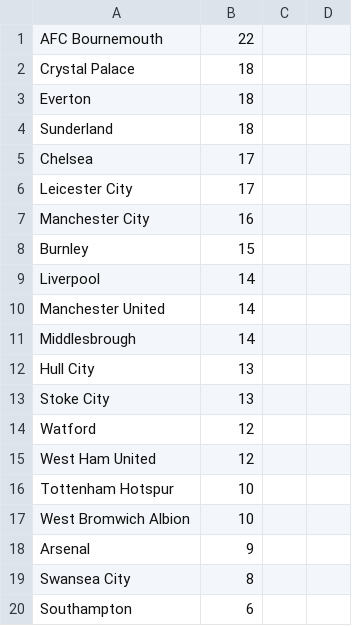
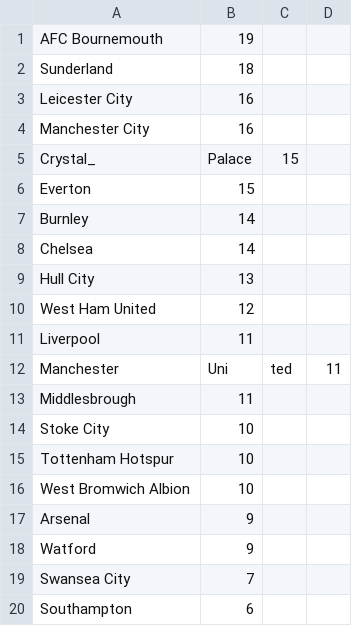
Before and after one commit to VDprog/labs.op, a CSV file: lab2/result.csv, drawn as a sheet.

```diff
--- a/lab2/result.csv
+++ b/lab2/result.csv
@@ -1,16 +1,15 @@
-AFC Bournemouth,22
-Crystal Palace,18
-Everton,18
+AFC Bournemouth,19
 Sunderland,18
-Chelsea,17
-Leicester City,17
+Leicester City,16
 Manchester City,16
-Burnley,15
-Liverpool,14
-Manchester United,14
-Middlesbrough,14
+Crystal_,Palace,15
+Everton,15
+Burnley,14
+Chelsea,14
 Hull City,13
-Stoke City,13
-Watford,12
 West Ham United,12
+Liverpool,11
+Manchester, Uni,ted,11
+Middlesbrough,11
+Stoke City,10
 Tottenham Hotspur,10
@@ -18,3 +17,4 @@ West Bromwich Albion,10
 Arsenal,9
-Swansea City,8
+Watford,9
+Swansea City,7
 Southampton,6
```
Also changed, not shown: lab2/premier_league.csv, 2 other files.
